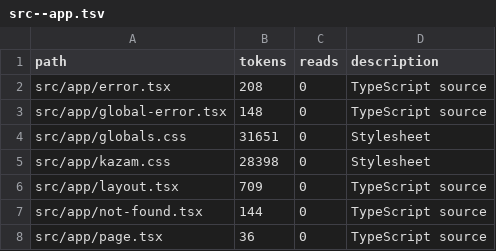
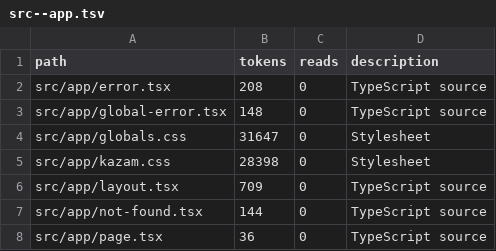
Before and after one commit to tdiderich/curata, a TSV file: .kazam/ctx/anatomy/src--app.tsv, drawn as a sheet.

```diff
--- a/.kazam/ctx/anatomy/src--app.tsv
+++ b/.kazam/ctx/anatomy/src--app.tsv
@@ -3,3 +3,3 @@ src/app/error.tsx	208	0	TypeScript source
 src/app/global-error.tsx	148	0	TypeScript source
-src/app/globals.css	31651	0	Stylesheet
+src/app/globals.css	31647	0	Stylesheet
 src/app/kazam.css	28398	0	Stylesheet
```
Also changed, not shown: .kazam/ctx/anatomy.tsv, .kazam/ctx/anatomy/src--components.tsv, 6 other files.
